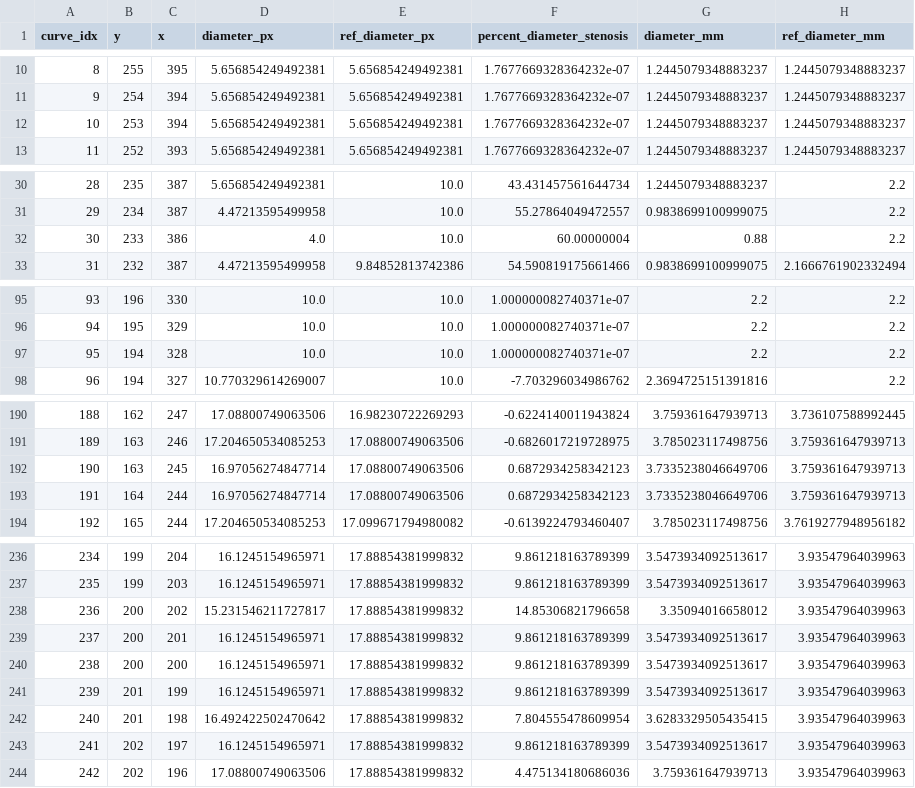
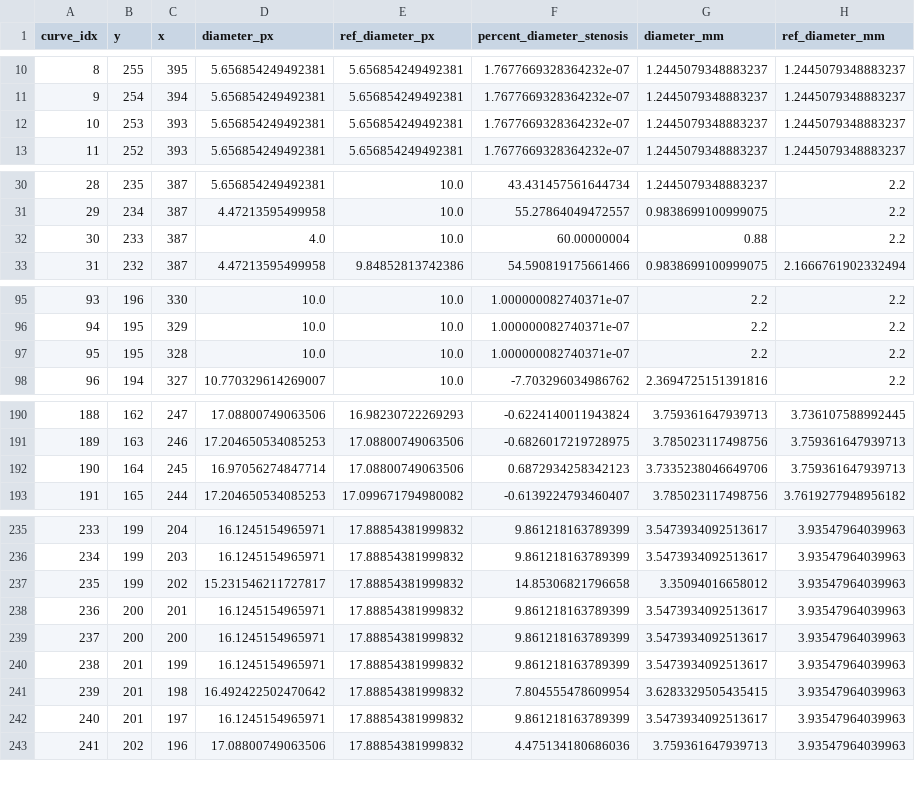
Before and after one commit to VrishabhKenkre/Computer_Vision_Artery_Stenosis, a CSV file: Out/14.csv, drawn as a sheet; only a part is shown, gaps mark what is left out; removed rows and columns are numbered as before the commit, all else as after; the diff covers the shown part only; the diff names each change by its address in the sheet, - before the commit and + after, or states it on an @@ line.

```diff
--- a/Out/14.csv
+++ b/Out/14.csv
-C12 (x): 394
+C12 (x): 393
-C32 (x): 386
+C32 (x): 387
-B97 (y): 194
+B97 (y): 195
@@ column A (curve_idx) renumbered from row 141 down @@
-row 192: 190 | 163 | 245 | 16.97056274847714 | 17.08800749063506 | 0.6872934258342123 | 3.7335238046649706 | 3.759361647939713
-C192 (x): 244
+C192 (x): 245
-B237 (y): 200
+B237 (y): 199
-B242 (y): 202
+B242 (y): 201
```
Also changed, not shown: 5 added rows, 5 removed rows and 17 edited cells elsewhere in this file, Out/14_detections.csv, 10 other files.
